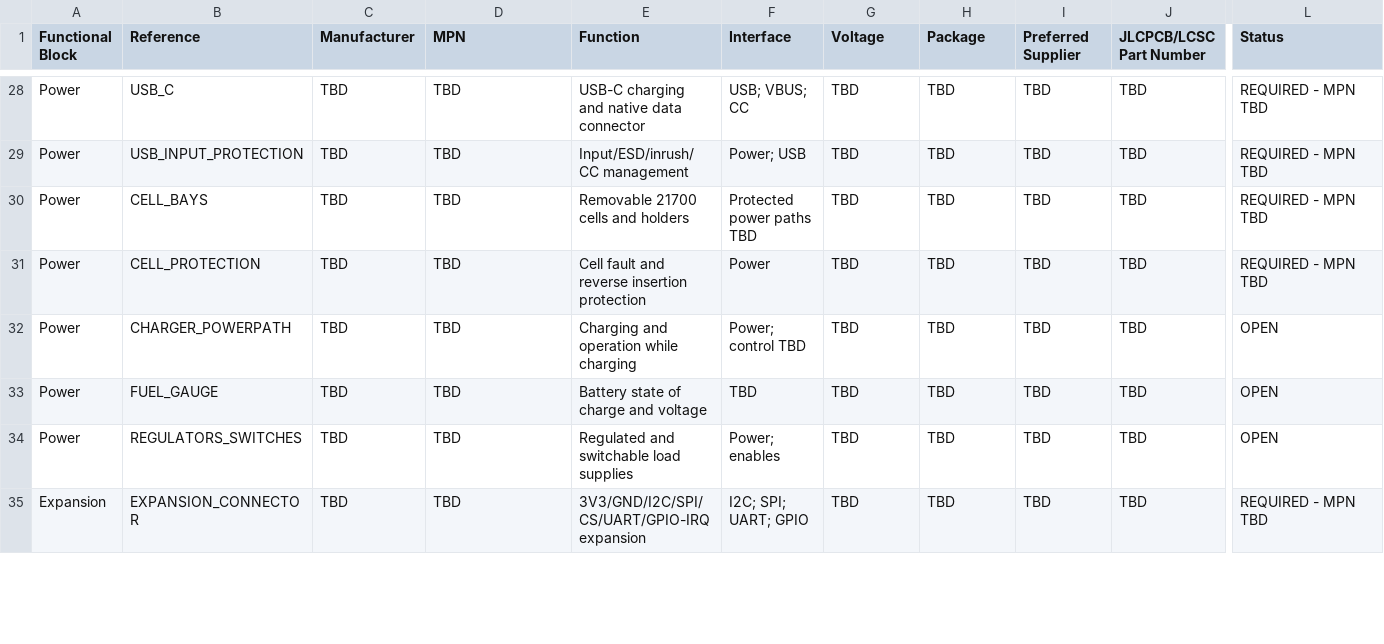
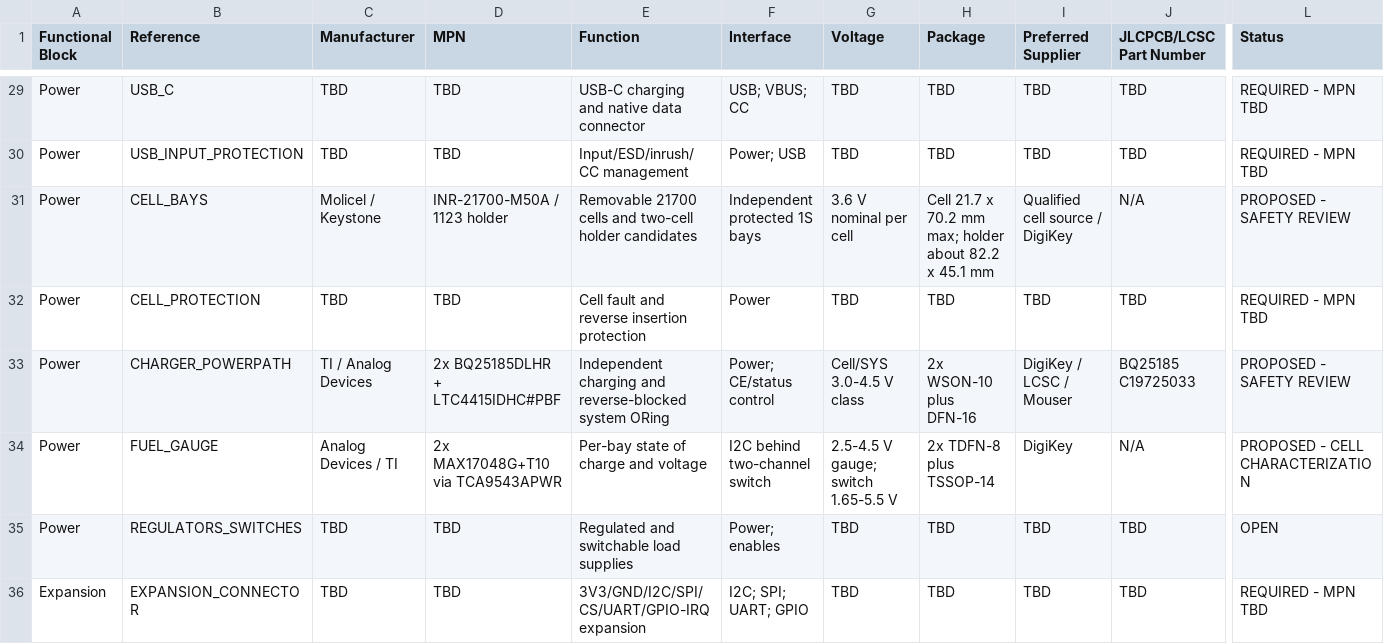
Before and after one commit to pantojinho/StratosCore, a CSV file: bom/preliminary_bom.csv, drawn as a sheet; only a part is shown, gaps mark what is left out; addresses are those after the commit; the diff covers the shown part only; the diff names each change by its address in the sheet, - before the commit and + after, or states it on an @@ line.

```diff
--- a/bom/preliminary_bom.csv
+++ b/bom/preliminary_bom.csv
-C31 (Manufacturer): TBD
+C31 (Manufacturer): Molicel / Keystone
-D31 (MPN): TBD
+D31 (MPN): INR-21700-M50A / 1123 holder
-E31 (Function): Removable 21700 cells and holders
+E31 (Function): Removable 21700 cells and two-cell holder candidates
-F31 (Interface): Protected power paths TBD
+F31 (Interface): Independent protected 1S bays
-G31 (Voltage): TBD
+G31 (Voltage): 3.6 V nominal per cell
-H31 (Package): TBD
+H31 (Package): Cell 21.7 x 70.2 mm max; holder about 82.2 x 45.1 mm
-I31 (Preferred Supplier): TBD
+I31 (Preferred Supplier): Qualified cell source / DigiKey
-J31 (JLCPCB/LCSC Part Number): TBD
+J31 (JLCPCB/LCSC Part Number): N/A
-L31 (Status): REQUIRED - MPN TBD
+L31 (Status): PROPOSED - SAFETY REVIEW
-C33 (Manufacturer): TBD
+C33 (Manufacturer): TI / Analog Devices
-D33 (MPN): TBD
+D33 (MPN): 2x BQ25185DLHR + LTC4415IDHC#PBF
-E33 (Function): Charging and operation while charging
+E33 (Function): Independent charging and reverse-blocked system ORing
-F33 (Interface): Power; control TBD
+F33 (Interface): Power; CE/status control
-G33 (Voltage): TBD
+G33 (Voltage): Cell/SYS 3.0-4.5 V class
-H33 (Package): TBD
+H33 (Package): 2x WSON-10 plus DFN-16
-I33 (Preferred Supplier): TBD
+I33 (Preferred Supplier): DigiKey / LCSC / Mouser
-J33 (JLCPCB/LCSC Part Number): TBD
+J33 (JLCPCB/LCSC Part Number): BQ25185 C19725033
-L33 (Status): OPEN
+L33 (Status): PROPOSED - SAFETY REVIEW
-C34 (Manufacturer): TBD
+C34 (Manufacturer): Analog Devices / TI
-D34 (MPN): TBD
+D34 (MPN): 2x MAX17048G+T10 via TCA9543APWR
-E34 (Function): Battery state of charge and voltage
+E34 (Function): Per-bay state of charge and voltage
-F34 (Interface): TBD
+F34 (Interface): I2C behind two-channel switch
-G34 (Voltage): TBD
+G34 (Voltage): 2.5-4.5 V gauge; switch 1.65-5.5 V
-H34 (Package): TBD
+H34 (Package): 2x TDFN-8 plus TSSOP-14
-I34 (Preferred Supplier): TBD
+I34 (Preferred Supplier): DigiKey
-J34 (JLCPCB/LCSC Part Number): TBD
+J34 (JLCPCB/LCSC Part Number): N/A
-L34 (Status): OPEN
+L34 (Status): PROPOSED - CELL CHARACTERIZATION
```
Also changed, not shown: 1 added row and 82 edited cells elsewhere in this file, 41 other files.
